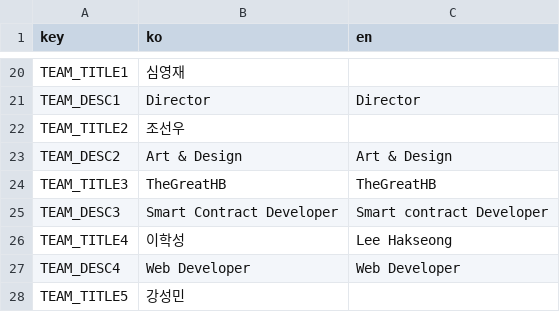
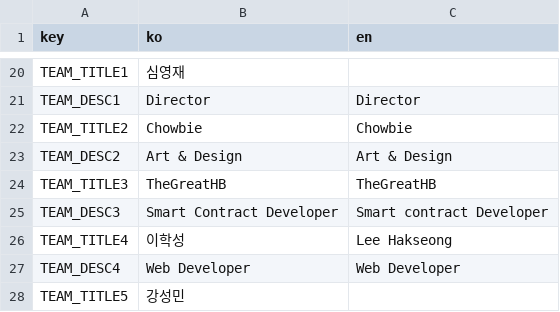
Before and after one commit to gaiaprotocol-v1/gaia-supernova-landing, a CSV file: docs/msg.csv, drawn as a sheet; only a part is shown, gaps mark what is left out.

Commit message:
docs: Chowbie

```diff
--- a/docs/msg.csv
+++ b/docs/msg.csv
@@ -21,3 +21,3 @@ TEAM_TITLE1,심영재,
 TEAM_DESC1,Director,Director
-TEAM_TITLE2,조선우,
+TEAM_TITLE2,Chowbie,Chowbie
 TEAM_DESC2,Art & Design,Art & Design
```
Also changed, not shown: 1 other file.
